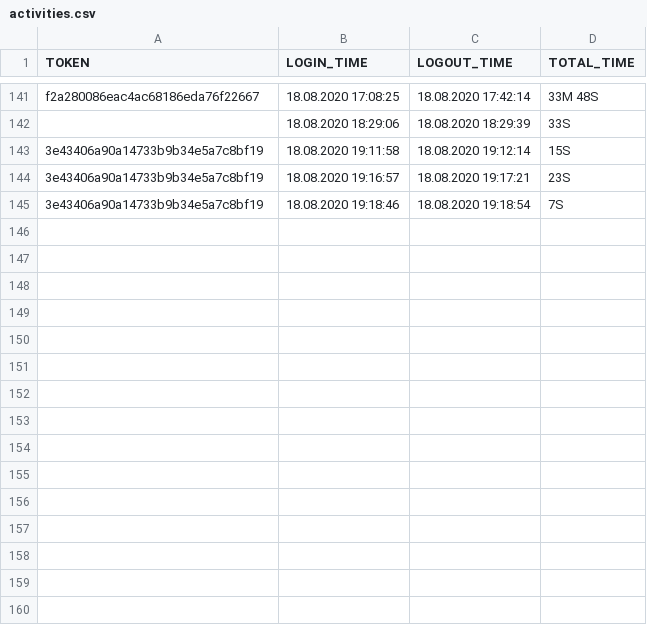
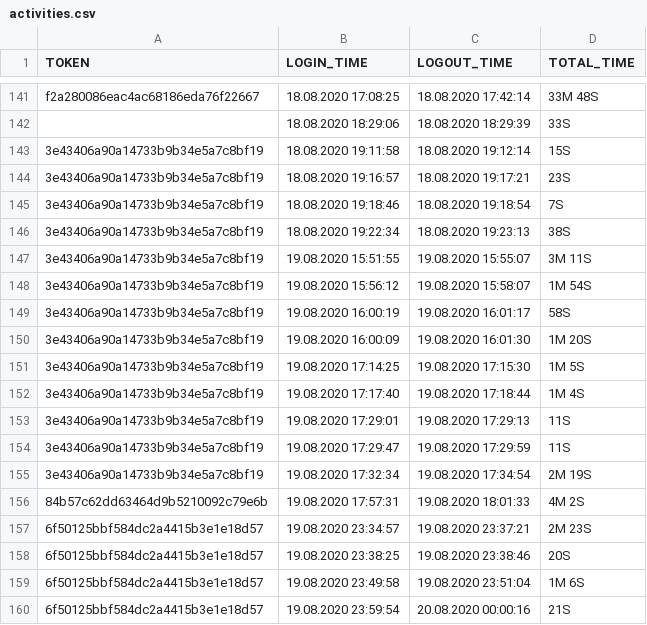
Before and after one commit to stepanov1997/mdp-client, a CSV file: UserClientApp/out/production/untitled104/util/activities.csv, drawn as a sheet; only a part is shown, gaps mark what is left out; the diff names each change by its address in the sheet, - before the commit and + after, or states it on an @@ line.

```diff
--- a/UserClientApp/out/production/untitled104/util/activities.csv
+++ b/UserClientApp/out/production/untitled104/util/activities.csv
+row 146: 3e43406a90a14733b9b34e5a7c8bf19 | 18.08.2020 19:22:34 | 18.08.2020 19:23:13 | 38S
+row 147: 3e43406a90a14733b9b34e5a7c8bf19 | 19.08.2020 15:51:55 | 19.08.2020 15:55:07 | 3M 11S
+row 148: 3e43406a90a14733b9b34e5a7c8bf19 | 19.08.2020 15:56:12 | 19.08.2020 15:58:07 | 1M 54S
+row 149: 3e43406a90a14733b9b34e5a7c8bf19 | 19.08.2020 16:00:19 | 19.08.2020 16:01:17 | 58S
+row 150: 3e43406a90a14733b9b34e5a7c8bf19 | 19.08.2020 16:00:09 | 19.08.2020 16:01:30 | 1M 20S
+row 151: 3e43406a90a14733b9b34e5a7c8bf19 | 19.08.2020 17:14:25 | 19.08.2020 17:15:30 | 1M 5S
+row 152: 3e43406a90a14733b9b34e5a7c8bf19 | 19.08.2020 17:17:40 | 19.08.2020 17:18:44 | 1M 4S
+row 153: 3e43406a90a14733b9b34e5a7c8bf19 | 19.08.2020 17:29:01 | 19.08.2020 17:29:13 | 11S
+row 154: 3e43406a90a14733b9b34e5a7c8bf19 | 19.08.2020 17:29:47 | 19.08.2020 17:29:59 | 11S
+row 155: 3e43406a90a14733b9b34e5a7c8bf19 | 19.08.2020 17:32:34 | 19.08.2020 17:34:54 | 2M 19S
+row 156: 84b57c62dd63464d9b5210092c79e6b | 19.08.2020 17:57:31 | 19.08.2020 18:01:33 | 4M 2S
+row 157: 6f50125bbf584dc2a4415b3e1e18d57 | 19.08.2020 23:34:57 | 19.08.2020 23:37:21 | 2M 23S
+row 158: 6f50125bbf584dc2a4415b3e1e18d57 | 19.08.2020 23:38:25 | 19.08.2020 23:38:46 | 20S
+row 159: 6f50125bbf584dc2a4415b3e1e18d57 | 19.08.2020 23:49:58 | 19.08.2020 23:51:04 | 1M 6S
+row 160: 6f50125bbf584dc2a4415b3e1e18d57 | 19.08.2020 23:59:54 | 20.08.2020 00:00:16 | 21S
```
Also changed, not shown: UserClientApp/src/util/activities.csv, 22 other files.
